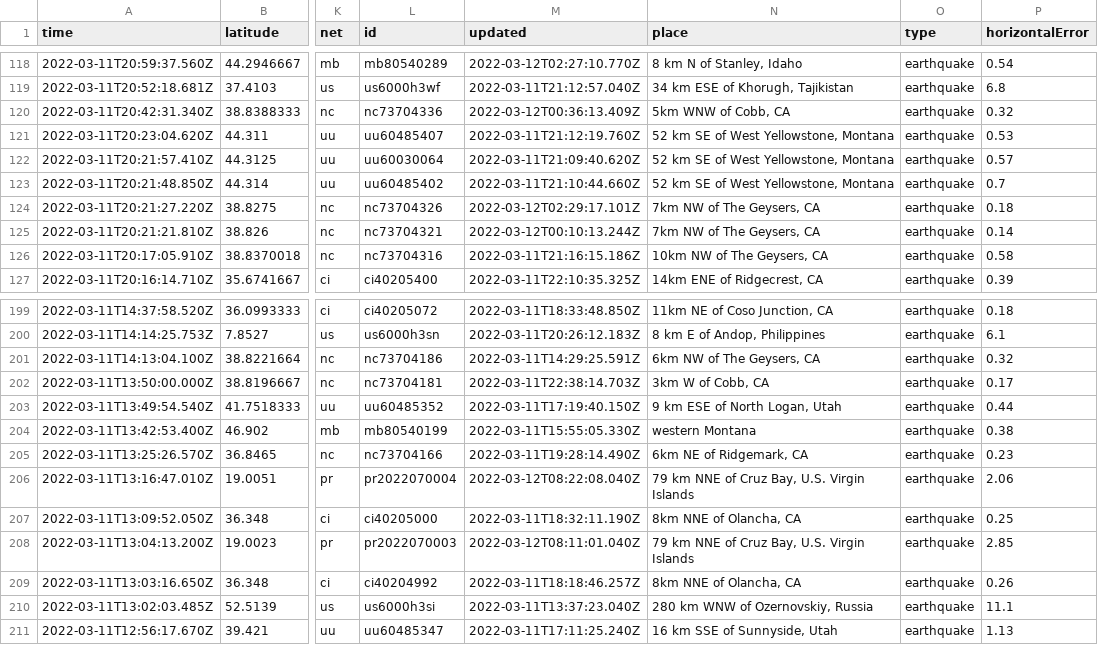
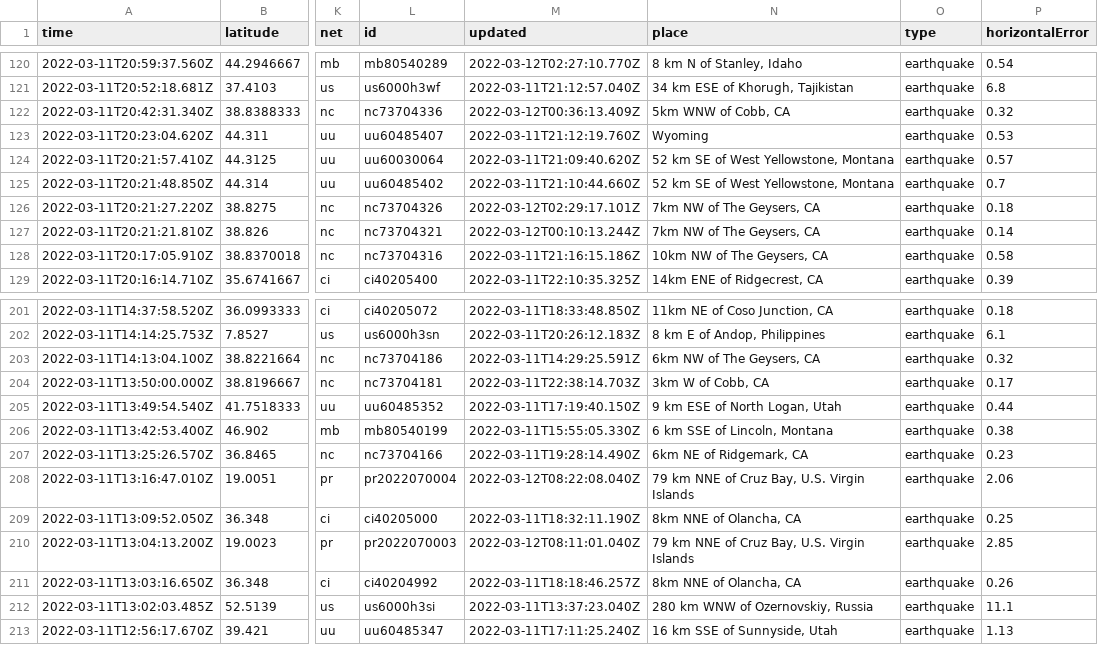
Before and after one commit to DevonMilley/dbk-calendar-actions, a CSV file: usgs_current.csv, drawn as a sheet; only a part is shown, gaps mark what is left out; addresses are those after the commit; the diff covers the shown part only; the diff names each change by its address in the sheet, - before the commit and + after, or states it on an @@ line.

```diff
--- a/usgs_current.csv
+++ b/usgs_current.csv
-N123 (place): 52 km SE of West Yellowstone, Montana
+N123 (place): Wyoming
-N206 (place): western Montana
+N206 (place): 6 km SSE of Lincoln, Montana
```
Also changed, not shown: 2 added rows, 5 removed rows and 5 edited cells elsewhere in this file.
